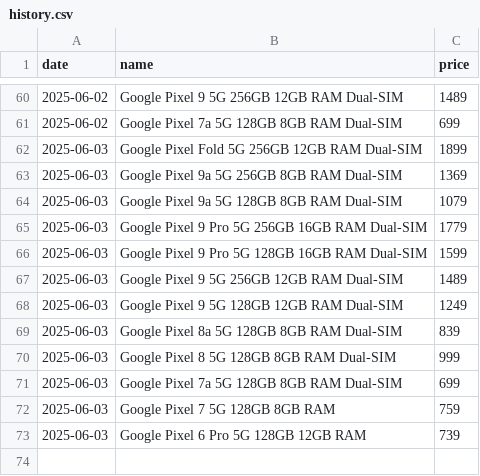
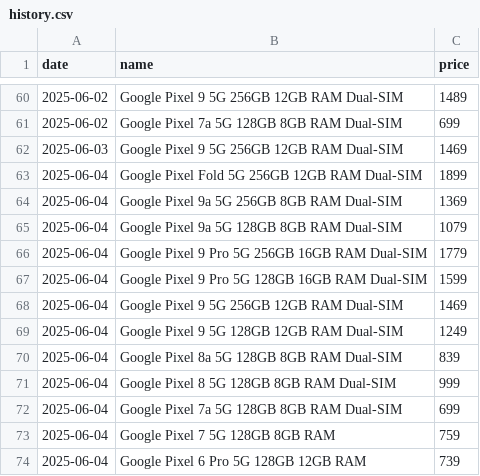
Before and after one commit to Yanislav-IV/pixel-prices, a CSV file: history.csv, drawn as a sheet; only a part is shown, gaps mark what is left out.

Commit message:
Update phone prices for 2025-06-04

```diff
--- a/history.csv
+++ b/history.csv
@@ -61,13 +61,14 @@ date,name,price
 2025-06-02,Google Pixel 7a 5G 128GB 8GB RAM Dual-SIM,699
-2025-06-03,Google Pixel Fold 5G 256GB 12GB RAM Dual-SIM,1899
-2025-06-03,Google Pixel 9a 5G 256GB 8GB RAM Dual-SIM,1369
-2025-06-03,Google Pixel 9a 5G 128GB 8GB RAM Dual-SIM,1079
-2025-06-03,Google Pixel 9 Pro 5G 256GB 16GB RAM Dual-SIM,1779
-2025-06-03,Google Pixel 9 Pro 5G 128GB 16GB RAM Dual-SIM,1599
-2025-06-03,Google Pixel 9 5G 256GB 12GB RAM Dual-SIM,1489
-2025-06-03,Google Pixel 9 5G 128GB 12GB RAM Dual-SIM,1249
-2025-06-03,Google Pixel 8a 5G 128GB 8GB RAM Dual-SIM,839
-2025-06-03,Google Pixel 8 5G 128GB 8GB RAM Dual-SIM,999
-2025-06-03,Google Pixel 7a 5G 128GB 8GB RAM Dual-SIM,699
-2025-06-03,Google Pixel 7 5G 128GB 8GB RAM,759
-2025-06-03,Google Pixel 6 Pro 5G 128GB 12GB RAM,739
+2025-06-03,Google Pixel 9 5G 256GB 12GB RAM Dual-SIM,1469
+2025-06-04,Google Pixel Fold 5G 256GB 12GB RAM Dual-SIM,1899
+2025-06-04,Google Pixel 9a 5G 256GB 8GB RAM Dual-SIM,1369
+2025-06-04,Google Pixel 9a 5G 128GB 8GB RAM Dual-SIM,1079
+2025-06-04,Google Pixel 9 Pro 5G 256GB 16GB RAM Dual-SIM,1779
+2025-06-04,Google Pixel 9 Pro 5G 128GB 16GB RAM Dual-SIM,1599
+2025-06-04,Google Pixel 9 5G 256GB 12GB RAM Dual-SIM,1469
+2025-06-04,Google Pixel 9 5G 128GB 12GB RAM Dual-SIM,1249
+2025-06-04,Google Pixel 8a 5G 128GB 8GB RAM Dual-SIM,839
+2025-06-04,Google Pixel 8 5G 128GB 8GB RAM Dual-SIM,999
+2025-06-04,Google Pixel 7a 5G 128GB 8GB RAM Dual-SIM,699
+2025-06-04,Google Pixel 7 5G 128GB 8GB RAM,759
+2025-06-04,Google Pixel 6 Pro 5G 128GB 12GB RAM,739
```
Also changed, not shown: state.csv.
